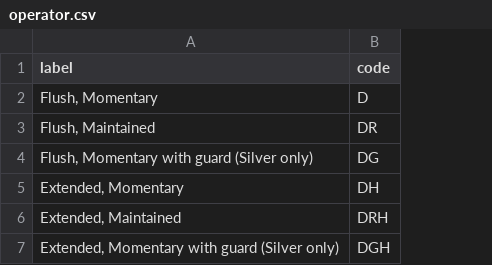
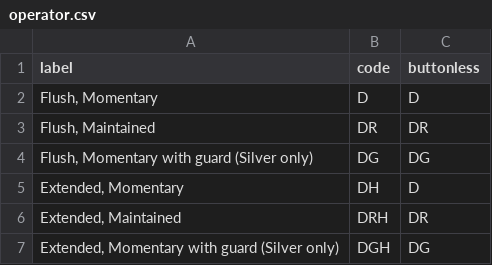
Before and after one commit to Alpacaman10/ICD-PC-Navigator, a CSV file: operator.csv, drawn as a sheet; the diff names each change by its address in the sheet, - before the commit and + after, or states it on an @@ line.

```diff
--- a/operator.csv
+++ b/operator.csv
+column C (buttonless), rows 2-7: D | DR | DG | D | DR | DG
```
Also changed, not shown: 14 other files.
